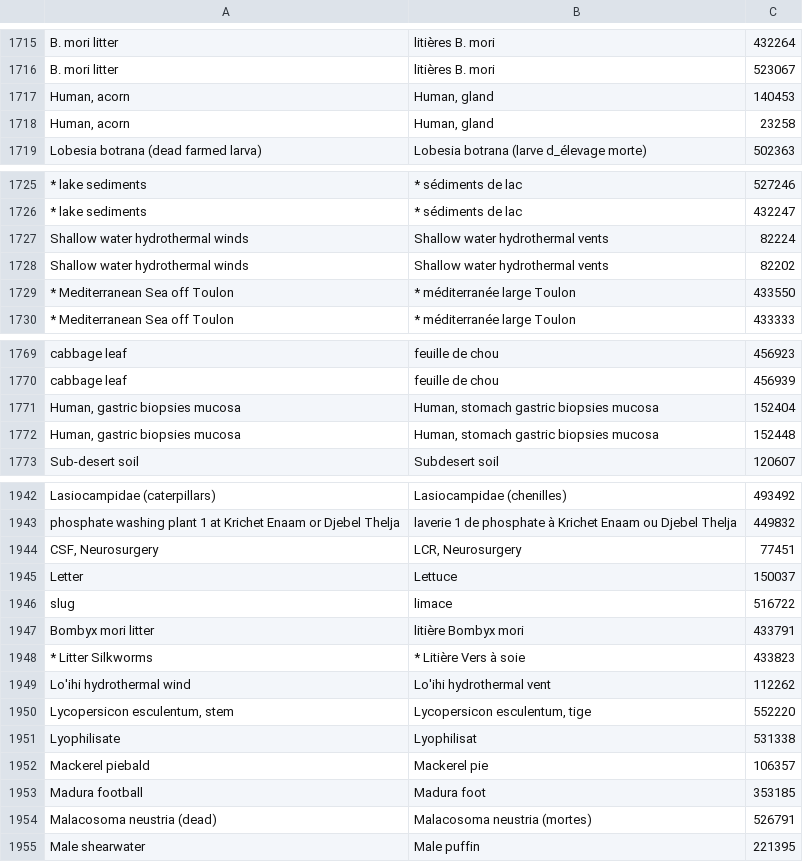
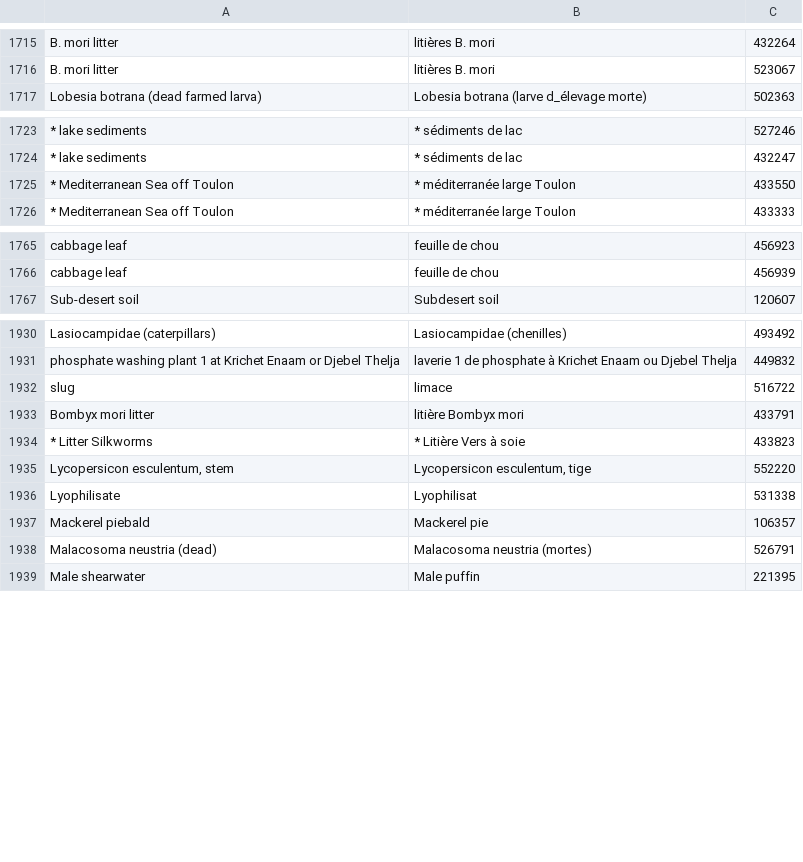
Before and after one commit to bhagavadgitadu22/BRCLimsCuration, a CSV file: curation_bloc_3/50_isolats/isole_a_partir_de_traduits_eclates.csv (was curation_bloc_3/60_isolats/isole_a_partir_de_traduits_eclates.csv), drawn as a sheet; only a part is shown, gaps mark what is left out; the diff covers the shown part only; the diff names each change by its address in the sheet, - before the commit and + after, or states it on an @@ line.

Commit message:
Lots of moves on origin stuff and also correction of my translations file.

```diff
--- a/curation_bloc_3/60_isolats/isole_a_partir_de_traduits_eclates.csv
+++ b/curation_bloc_3/50_isolats/isole_a_partir_de_traduits_eclates.csv
-row 1717: Human, acorn | Human, gland | 140453
-row 1718: Human, acorn | Human, gland | 23258
-row 1727: Shallow water hydrothermal winds | Shallow water hydrothermal vents | 82224
-row 1728: Shallow water hydrothermal winds | Shallow water hydrothermal vents | 82202
-row 1771: Human, gastric biopsies mucosa | Human, stomach gastric biopsies mucosa | 152404
-row 1772: Human, gastric biopsies mucosa | Human, stomach gastric biopsies mucosa | 152448
-row 1944: CSF, Neurosurgery | LCR, Neurosurgery | 77451
-row 1945: Letter | Lettuce | 150037
-row 1949: Lo'ihi hydrothermal wind | Lo'ihi hydrothermal vent | 112262
-row 1953: Madura football | Madura foot | 353185
```
Also changed, not shown: 19 removed rows and 1 edited cell elsewhere in this file, 47 other files.
